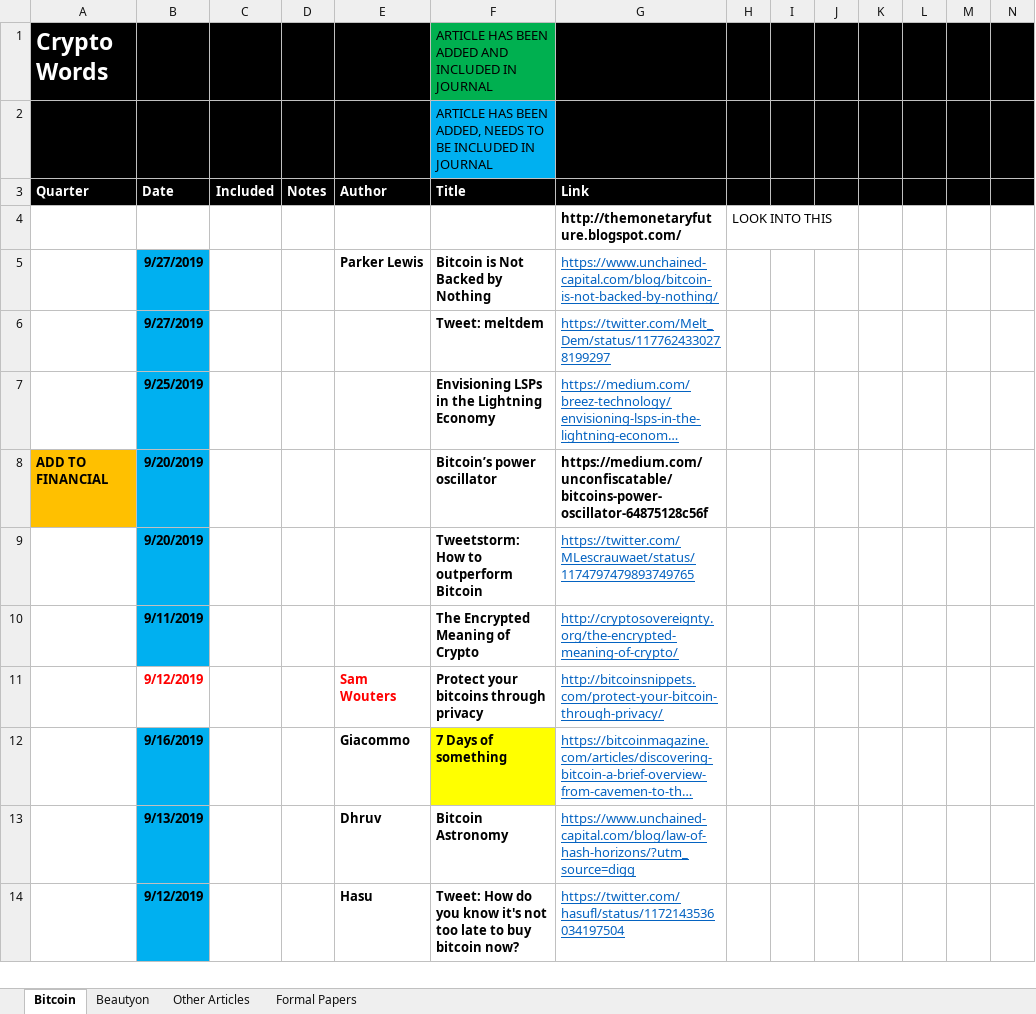
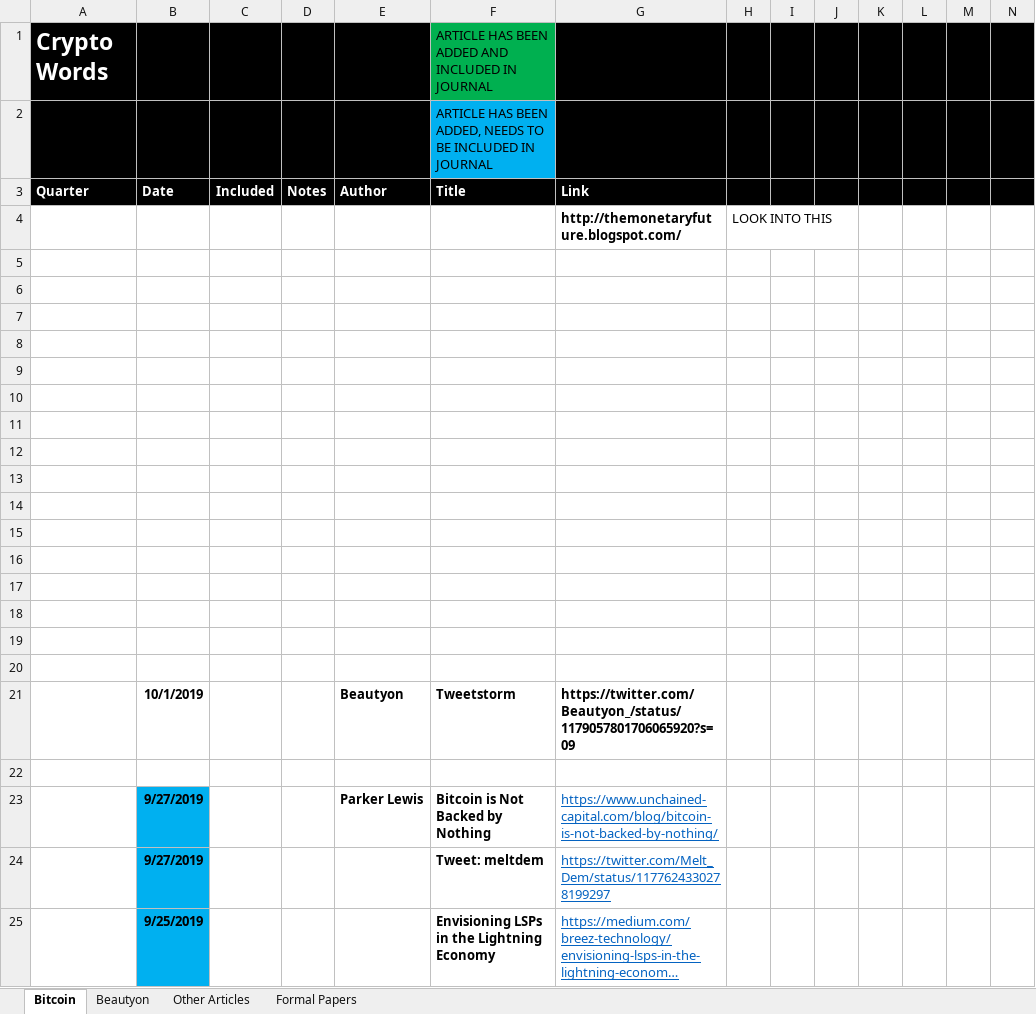
Before and after one commit to bitcoinwords/bitcoinwords.github.io, an Excel workbook: assets/queue/Articles.xlsx, sheet Bitcoin, drawn as a sheet; only a part is shown; the shorter side is filled out with more unchanged rows; long unchanged cells end in …; values as stored, in another font and other column widths than the file's, no borders; charts and pictures and conditional formats not drawn; rows hold the shown columns only; the diff names each change by its address in the sheet, - before the commit and + after, or states it on an @@ line.

```diff
--- a/assets/queue/Articles.xlsx (sheet Bitcoin)
+++ b/assets/queue/Articles.xlsx (sheet Bitcoin)
+row 5: (empty)
+row 6: (empty)
+row 7: (empty)
+row 8: (empty)
+row 9: (empty)
+row 10: (empty)
+row 11: (empty)
+row 12: (empty)
+row 13: (empty)
+row 14: (empty)
+row 15: (empty)
+row 16: (empty)
+row 17: (empty)
+row 18: (empty)
+row 19: (empty)
+row 20: (empty)
+row 21:  | 10/1/2019 |  |  | Beautyon | Tweetstorm | https://twitter.com/Beautyon_/status/1179057801706065920?s=09
+row 22: (empty)
```
Also changed, not shown: charts or pictures, 9 other files.
